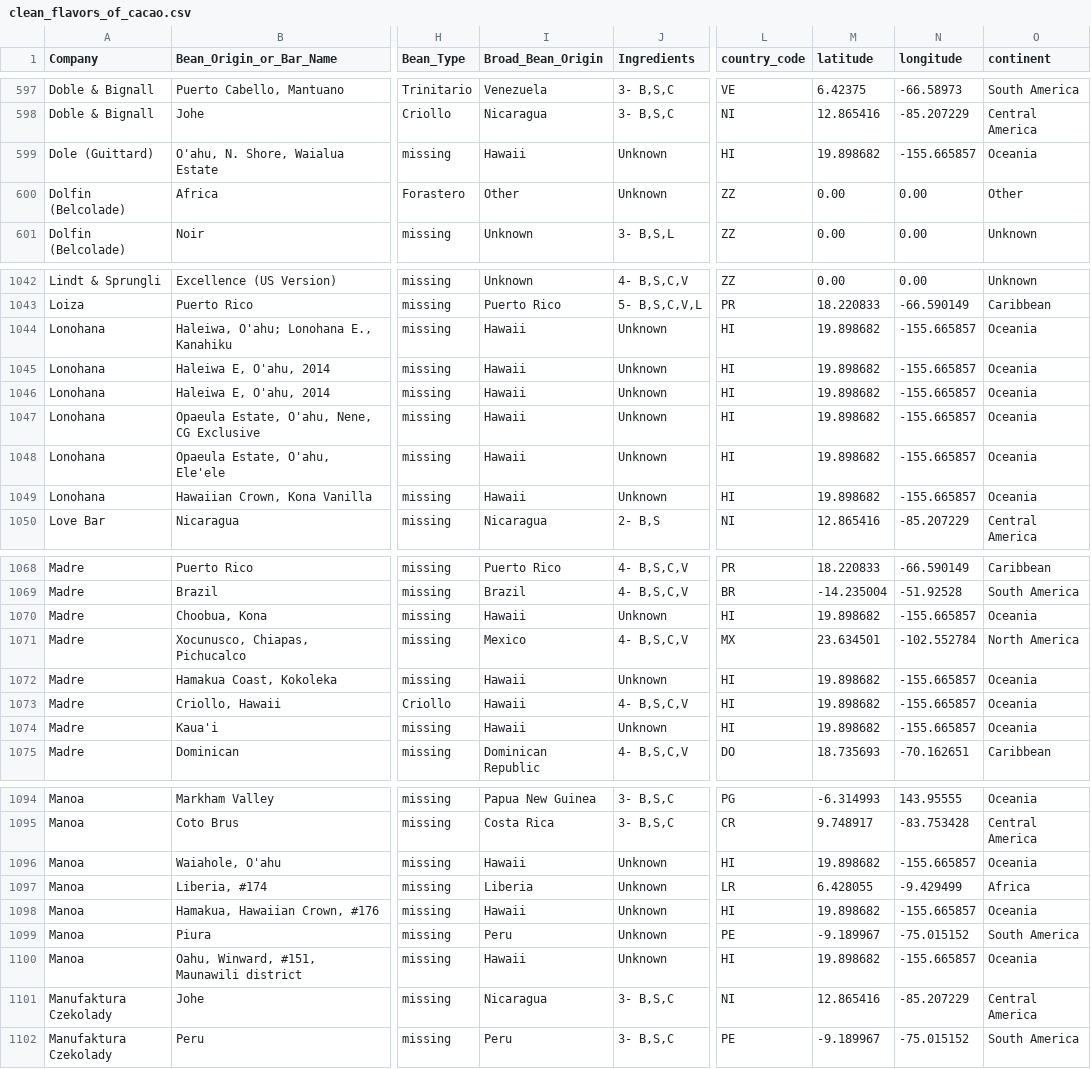
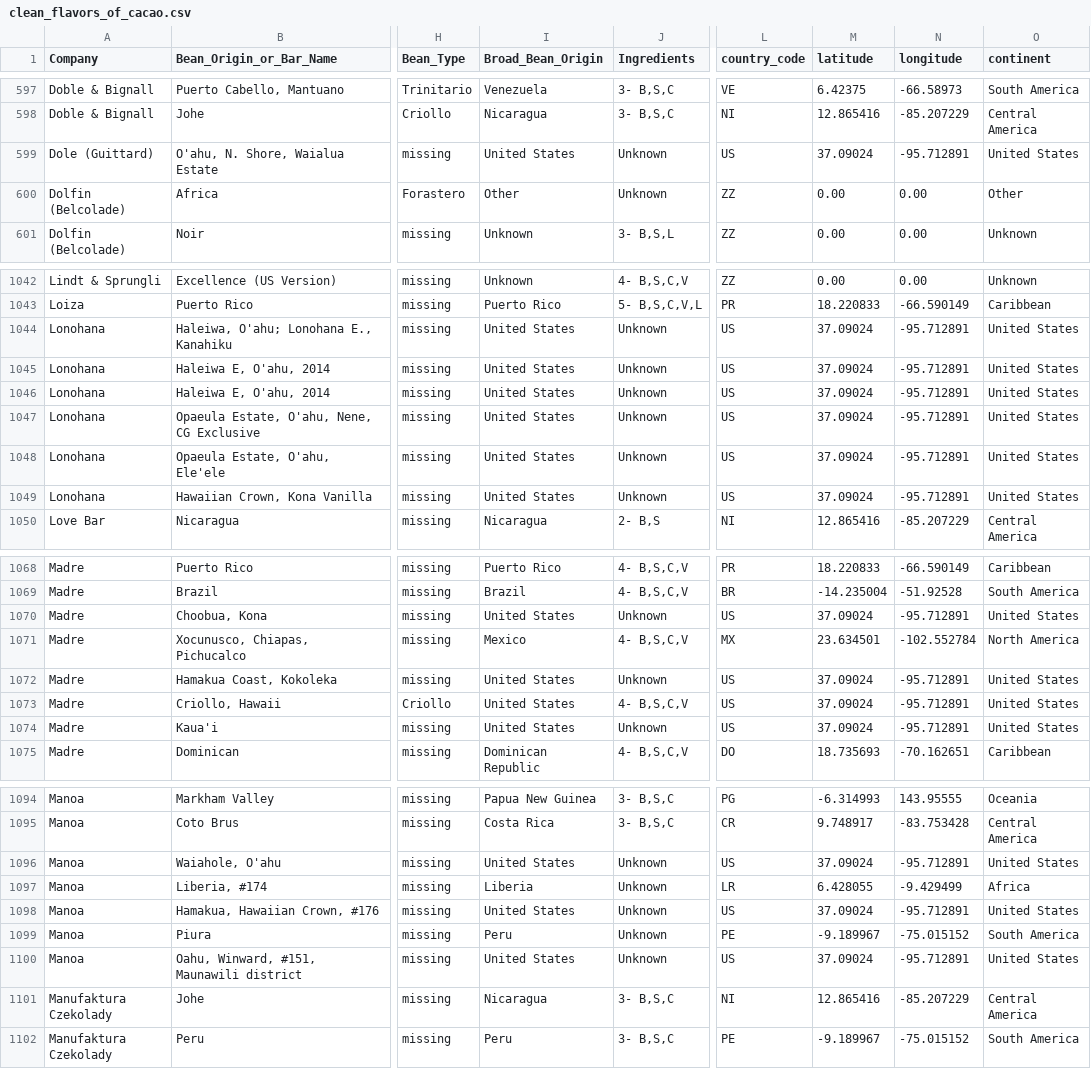
Before and after one commit to jilek/DataBootcampFinalProject, a CSV file: Travis/Seg_2/clean_flavors_of_cacao.csv, drawn as a sheet; only a part is shown, gaps mark what is left out; the diff covers the shown part only; the diff names each change by its address in the sheet, - before the commit and + after, or states it on an @@ line.

Commit message:
made Hawaii into United States for country purposes

```diff
--- a/Travis/Seg_2/clean_flavors_of_cacao.csv
+++ b/Travis/Seg_2/clean_flavors_of_cacao.csv
-I599 (Broad_Bean_Origin): Hawaii
+I599 (Broad_Bean_Origin): United States
-L599 (country_code): HI
+L599 (country_code): US
-M599 (latitude): 19.898682
+M599 (latitude): 37.09024
-N599 (longitude): -155.665857
+N599 (longitude): -95.712891
-O599 (continent): Oceania
+O599 (continent): United States
-I1044:I1049 (Broad_Bean_Origin): Hawaii
+I1044:I1049 (Broad_Bean_Origin): United States
-L1044:L1049 (country_code): HI
+L1044:L1049 (country_code): US
-M1044:M1049 (latitude): 19.898682
+M1044:M1049 (latitude): 37.09024
-N1044:N1049 (longitude): -155.665857
+N1044:N1049 (longitude): -95.712891
-O1044:O1049 (continent): Oceania
+O1044:O1049 (continent): United States
-I1070 (Broad_Bean_Origin): Hawaii
+I1070 (Broad_Bean_Origin): United States
-L1070 (country_code): HI
+L1070 (country_code): US
-M1070 (latitude): 19.898682
+M1070 (latitude): 37.09024
-N1070 (longitude): -155.665857
+N1070 (longitude): -95.712891
-O1070 (continent): Oceania
+O1070 (continent): United States
-I1072:I1074 (Broad_Bean_Origin): Hawaii
+I1072:I1074 (Broad_Bean_Origin): United States
-L1072:L1074 (country_code): HI
+L1072:L1074 (country_code): US
-M1072:M1074 (latitude): 19.898682
+M1072:M1074 (latitude): 37.09024
-N1072:N1074 (longitude): -155.665857
+N1072:N1074 (longitude): -95.712891
-O1072:O1074 (continent): Oceania
+O1072:O1074 (continent): United States
-I1096 (Broad_Bean_Origin): Hawaii
+I1096 (Broad_Bean_Origin): United States
-L1096 (country_code): HI
+L1096 (country_code): US
-M1096 (latitude): 19.898682
+M1096 (latitude): 37.09024
-N1096 (longitude): -155.665857
+N1096 (longitude): -95.712891
-O1096 (continent): Oceania
+O1096 (continent): United States
-I1098 (Broad_Bean_Origin): Hawaii
+I1098 (Broad_Bean_Origin): United States
-L1098 (country_code): HI
+L1098 (country_code): US
-M1098 (latitude): 19.898682
+M1098 (latitude): 37.09024
-N1098 (longitude): -155.665857
+N1098 (longitude): -95.712891
-O1098 (continent): Oceania
+O1098 (continent): United States
-I1100 (Broad_Bean_Origin): Hawaii
+I1100 (Broad_Bean_Origin): United States
-L1100 (country_code): HI
+L1100 (country_code): US
-M1100 (latitude): 19.898682
+M1100 (latitude): 37.09024
-N1100 (longitude): -155.665857
+N1100 (longitude): -95.712891
-O1100 (continent): Oceania
+O1100 (continent): United States
```
Also changed, not shown: 70 edited cells elsewhere in this file, 1 other file.
